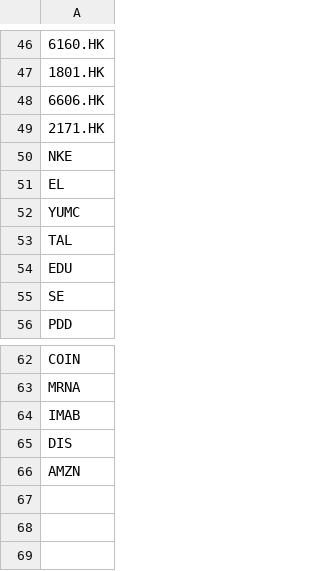
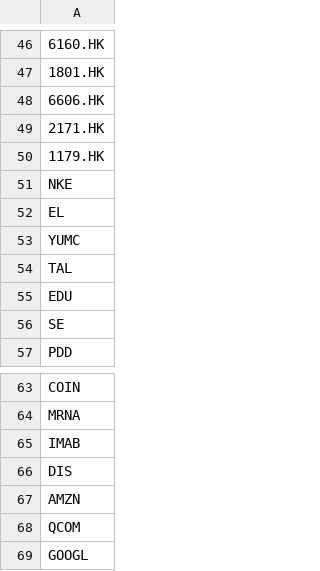
Before and after one commit to limhongwei/stocks, a CSV file: Stocks.csv, drawn as a sheet; only a part is shown, gaps mark what is left out; the diff names each change by its address in the sheet, - before the commit and + after, or states it on an @@ line.

Commit message:
Update Stocks.csv

```diff
--- a/Stocks.csv
+++ b/Stocks.csv
+row 50: 1179.HK
+row 68: QCOM
+row 69: GOOGL
```
